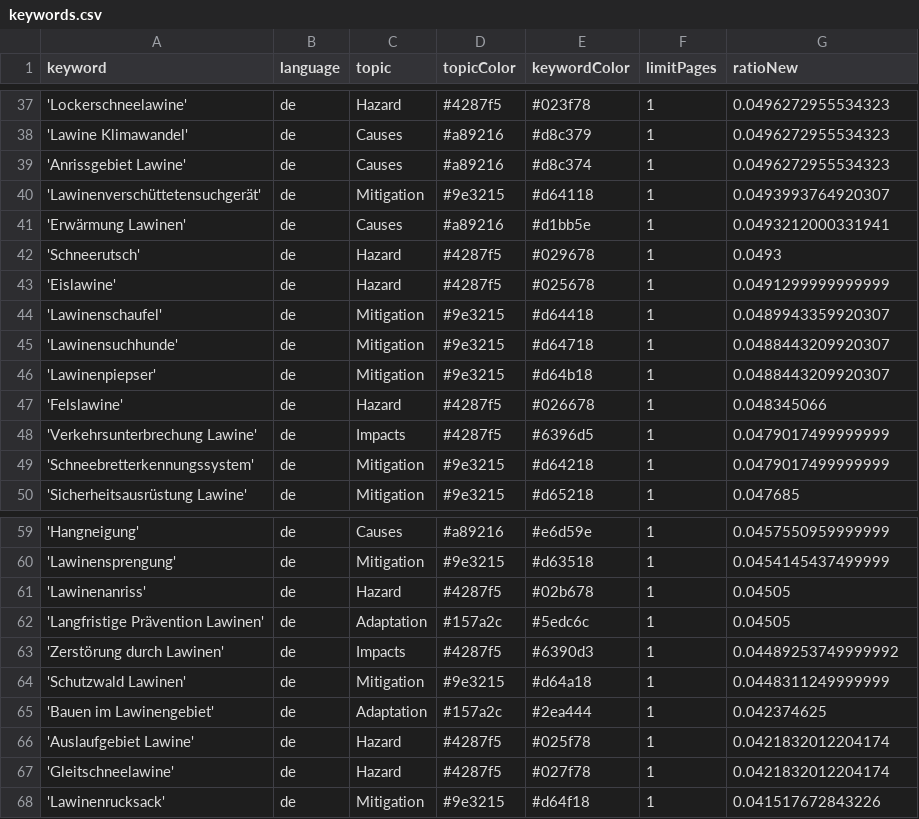
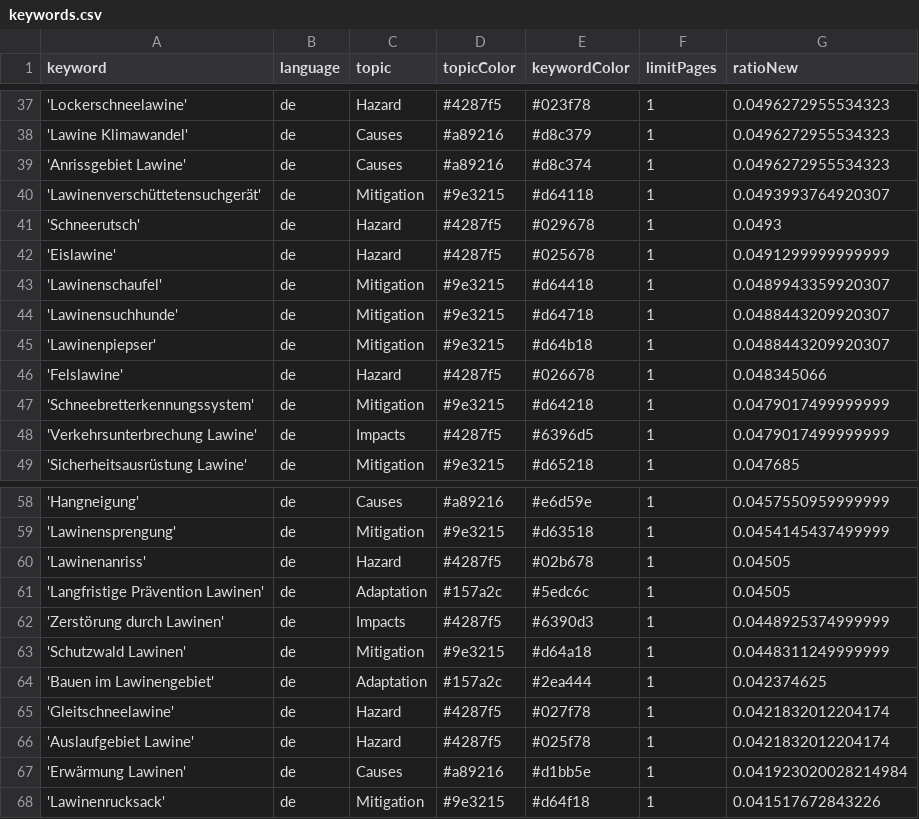
Before and after one commit to picawe-news/AvalancheIsComing, a CSV file: keywords.csv, drawn as a sheet; only a part is shown, gaps mark what is left out.

Commit message:
Commit from GitHub Actions (harvest:0.0)

```diff
--- a/keywords.csv
+++ b/keywords.csv
@@ -40,3 +40,2 @@ keyword,language,topic,topicColor,keywordColor,limitPages,ratioNew
 'Lawinenverschüttetensuchgerät',de,Mitigation,#9e3215,#d64118,1,0.0493993764920307
-'Erwärmung Lawinen',de,Causes,#a89216,#d1bb5e,1,0.0493212000331941
 'Schneerutsch',de,Hazard,#4287f5,#029678,1,0.0493
@@ -47,4 +46,4 @@ keyword,language,topic,topicColor,keywordColor,limitPages,ratioNew
 'Felslawine',de,Hazard,#4287f5,#026678,1,0.048345066
+'Schneebretterkennungssystem',de,Mitigation,#9e3215,#d64218,1,0.0479017499999999
 'Verkehrsunterbrechung Lawine',de,Impacts,#4287f5,#6396d5,1,0.0479017499999999
-'Schneebretterkennungssystem',de,Mitigation,#9e3215,#d64218,1,0.0479017499999999
 'Sicherheitsausrüstung Lawine',de,Mitigation,#9e3215,#d65218,1,0.047685
@@ -62,7 +61,8 @@ keyword,language,topic,topicColor,keywordColor,limitPages,ratioNew
 'Langfristige Prävention Lawinen',de,Adaptation,#157a2c,#5edc6c,1,0.04505
-'Zerstörung durch Lawinen',de,Impacts,#4287f5,#6390d3,1,0.04489253749999992
+'Zerstörung durch Lawinen',de,Impacts,#4287f5,#6390d3,1,0.0448925374999999
 'Schutzwald Lawinen',de,Mitigation,#9e3215,#d64a18,1,0.0448311249999999
 'Bauen im Lawinengebiet',de,Adaptation,#157a2c,#2ea444,1,0.042374625
+'Gleitschneelawine',de,Hazard,#4287f5,#027f78,1,0.0421832012204174
 'Auslaufgebiet Lawine',de,Hazard,#4287f5,#025f78,1,0.0421832012204174
-'Gleitschneelawine',de,Hazard,#4287f5,#027f78,1,0.0421832012204174
+'Erwärmung Lawinen',de,Causes,#a89216,#d1bb5e,1,0.041923020028214984
 'Lawinenrucksack',de,Mitigation,#9e3215,#d64f18,1,0.041517672843226
```
